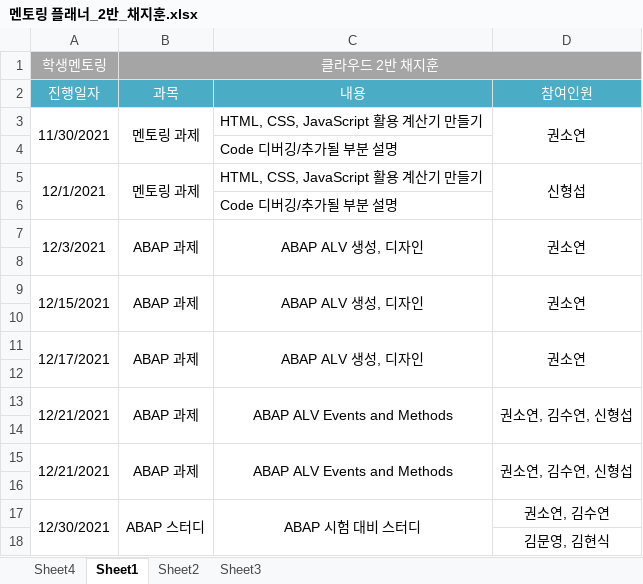
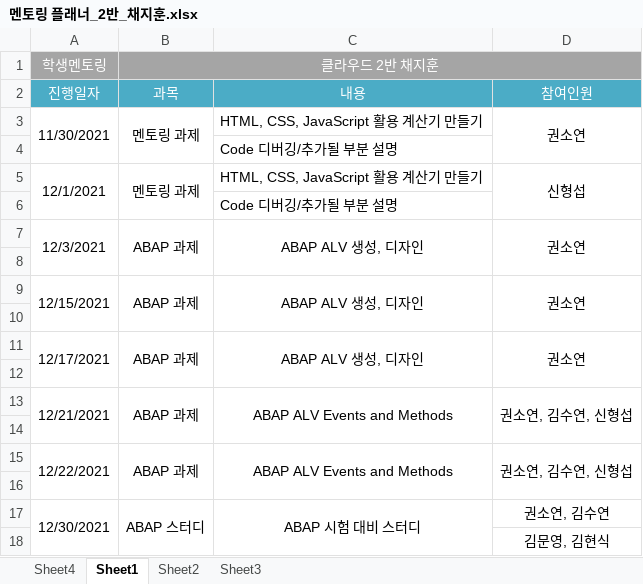
Before and after one commit to cjhoon96/BAEKJOON, an Excel workbook: 혁신성장 청년인재 집중양성 7기 sap 클라우드/멘토링 플래너_2반_채지훈.xlsx, sheet Sheet1, drawn as a sheet; values as stored, in another font and other column widths than the file's, no borders; the diff names each change by its address in the sheet, - before the commit and + after, or states it on an @@ line.

```diff
--- a/혁신성장 청년인재 집중양성 7기 sap 클라우드/멘토링 플래너_2반_채지훈.xlsx (sheet Sheet1)
+++ b/혁신성장 청년인재 집중양성 7기 sap 클라우드/멘토링 플래너_2반_채지훈.xlsx (sheet Sheet1)
-A15 (진행일자): 12/21/2021
+A15 (진행일자): 12/22/2021
```
Also changed, not shown: 14 other files.
